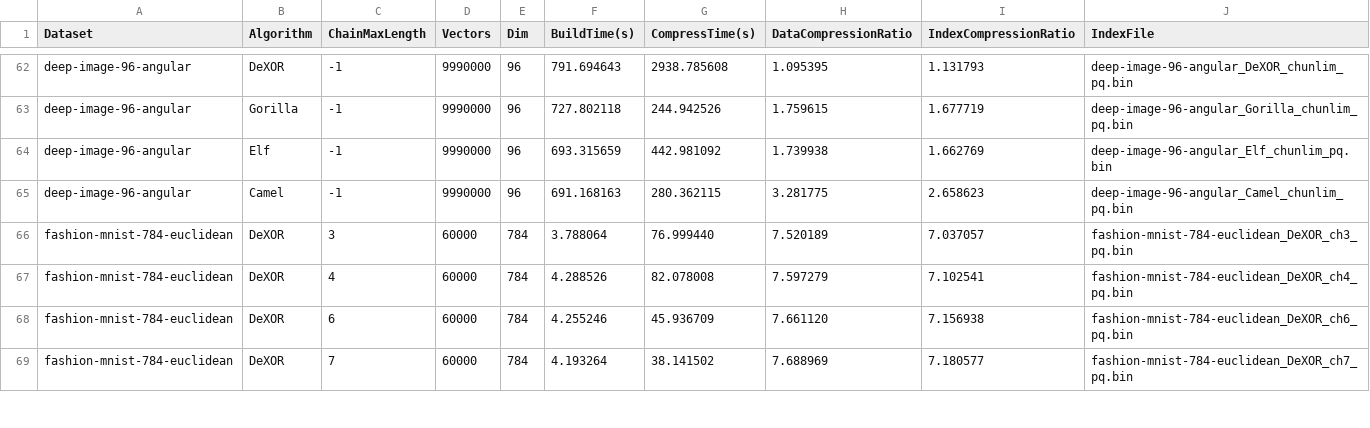
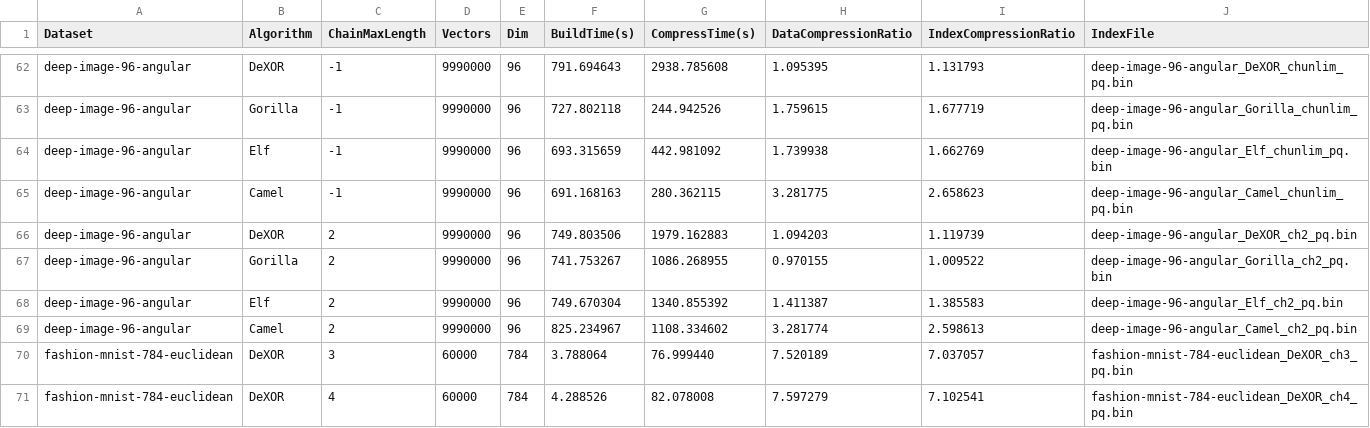
Before and after one commit to ilin05/compressedHNSW, a CSV file: script/compressed_hnsw_ablation_build_results.csv, drawn as a sheet; only a part is shown, gaps mark what is left out; the shorter side is filled out with more unchanged rows; the diff names each change by its address in the sheet, - before the commit and + after, or states it on an @@ line.

Commit message:
modify compressed hnsw ablation build results

```diff
--- a/script/compressed_hnsw_ablation_build_results.csv
+++ b/script/compressed_hnsw_ablation_build_results.csv
+row 66: deep-image-96-angular | DeXOR | 2 | 9990000 | 96 | 749.803506 | 1979.162883 | 1.094203 | 1.119739 | deep-image-96-angular_DeXOR_ch2_pq.bin
+row 67: deep-image-96-angular | Gorilla | 2 | 9990000 | 96 | 741.753267 | 1086.268955 | 0.970155 | 1.009522 | deep-image-96-angular_Gorilla_ch2_pq.bin
+row 68: deep-image-96-angular | Elf | 2 | 9990000 | 96 | 749.670304 | 1340.855392 | 1.411387 | 1.385583 | deep-image-96-angular_Elf_ch2_pq.bin
+row 69: deep-image-96-angular | Camel | 2 | 9990000 | 96 | 825.234967 | 1108.334602 | 3.281774 | 2.598613 | deep-image-96-angular_Camel_ch2_pq.bin
```
